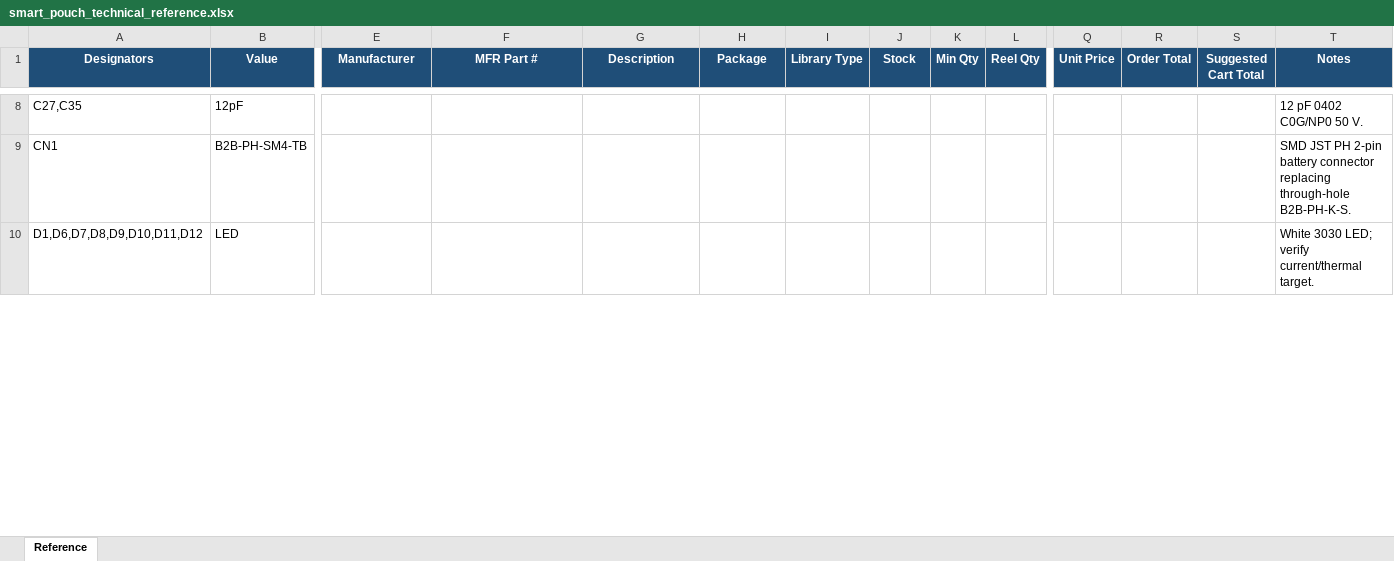
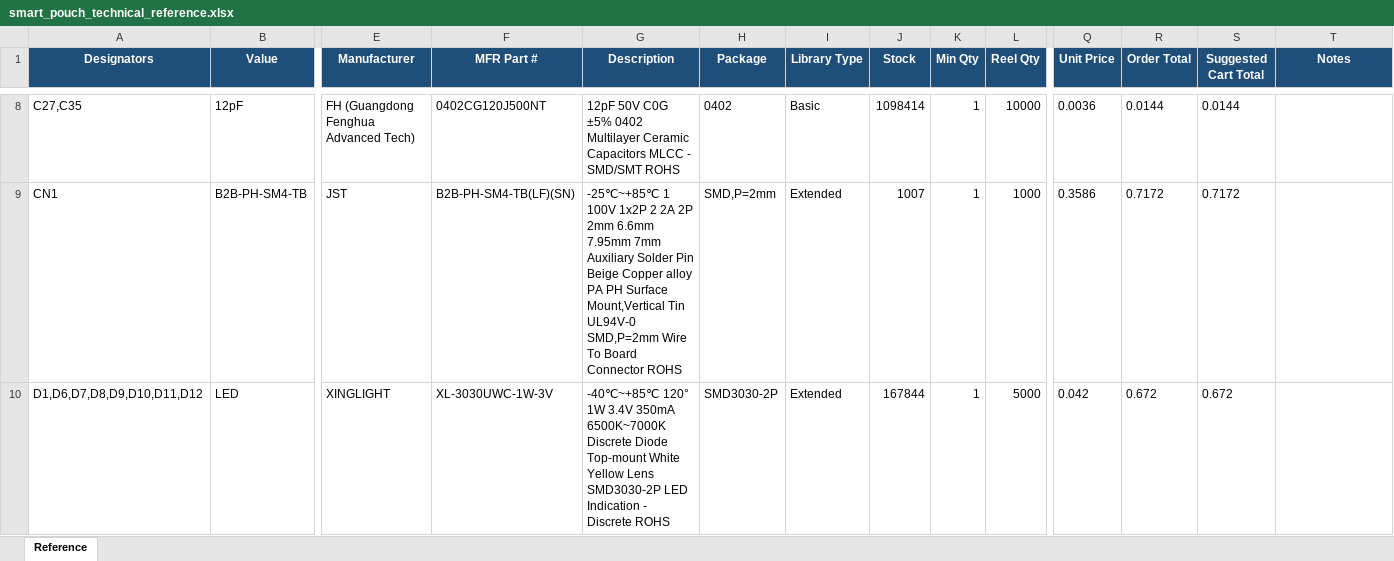
Before and after one commit to andrewsuggs465/smart_pouch_kicad, an Excel workbook: bom/smart_pouch_technical_reference.xlsx, sheet Reference, drawn as a sheet; only a part is shown, gaps mark what is left out; values as stored, in another font and other column widths than the file's, no borders; table styles not drawn; the diff covers the shown part only; the diff names each change by its address in the sheet, - before the commit and + after, or states it on an @@ line.

```diff
--- a/bom/smart_pouch_technical_reference.xlsx (sheet Reference)
+++ b/bom/smart_pouch_technical_reference.xlsx (sheet Reference)
-E8 (Manufacturer): (empty)
+E8 (Manufacturer): FH (Guangdong Fenghua Advanced Tech)
-F8 (MFR Part #): (empty)
+F8 (MFR Part #): 0402CG120J500NT
-G8 (Description): (empty)
+G8 (Description): 12pF 50V C0G ±5% 0402 Multilayer Ceramic Capacitors MLCC - SMD/SMT ROHS
-H8 (Package): (empty)
+H8 (Package): 0402
-I8 (Library Type): (empty)
+I8 (Library Type): Basic
-J8 (Stock): (empty)
+J8 (Stock): 1098414
-K8:K10 (Min Qty): (empty)
+K8:K10 (Min Qty): 1
-L8 (Reel Qty): (empty)
+L8 (Reel Qty): 10000
-Q8 (Unit Price): (empty)
+Q8 (Unit Price): 0.0036
-R8 (Order Total): (empty)
+R8 (Order Total): 0.0144
-S8 (Suggested Cart Total): (empty)
+S8 (Suggested Cart Total): 0.0144
-T8 (Notes): 12 pF 0402 C0G/NP0 50 V.
+T8 (Notes): (empty)
-E9 (Manufacturer): (empty)
+E9 (Manufacturer): JST
-F9 (MFR Part #): (empty)
+F9 (MFR Part #): B2B-PH-SM4-TB(LF)(SN)
-G9 (Description): (empty)
+G9 (Description): -25℃~+85℃ 1 100V 1x2P 2 2A 2P 2mm 6.6mm 7.95mm 7mm Auxiliary Solder Pin Beige Copper alloy PA PH Surface Mount,Vertical Tin UL94V-0 SMD,P=2mm Wire To Board Connector ROHS
-H9 (Package): (empty)
+H9 (Package): SMD,P=2mm
-I9:I10 (Library Type): (empty)
+I9:I10 (Library Type): Extended
-J9 (Stock): (empty)
+J9 (Stock): 1007
-L9 (Reel Qty): (empty)
+L9 (Reel Qty): 1000
-Q9 (Unit Price): (empty)
+Q9 (Unit Price): 0.3586
-R9 (Order Total): (empty)
+R9 (Order Total): 0.7172
-S9 (Suggested Cart Total): (empty)
+S9 (Suggested Cart Total): 0.7172
-T9 (Notes): SMD JST PH 2-pin battery connector replacing through-hole B2B-PH-K-S.
+T9 (Notes): (empty)
-E10 (Manufacturer): (empty)
+E10 (Manufacturer): XINGLIGHT
-F10 (MFR Part #): (empty)
+F10 (MFR Part #): XL-3030UWC-1W-3V
-G10 (Description): (empty)
+G10 (Description): -40℃~+85℃ 120° 1W 3.4V 350mA 6500K~7000K Discrete Diode Top-mount White Yellow Lens SMD3030-2P LED Indication - Discrete ROHS
-H10 (Package): (empty)
+H10 (Package): SMD3030-2P
-J10 (Stock): (empty)
+J10 (Stock): 167844
-L10 (Reel Qty): (empty)
+L10 (Reel Qty): 5000
-Q10 (Unit Price): (empty)
+Q10 (Unit Price): 0.042
-R10 (Order Total): (empty)
+R10 (Order Total): 0.672
-S10 (Suggested Cart Total): (empty)
+S10 (Suggested Cart Total): 0.672
-T10 (Notes): White 3030 LED; verify current/thermal target.
+T10 (Notes): (empty)
```
Also changed, not shown: 540 edited cells elsewhere in this sheet, bom/JLC_CART.xlsx, 11 other files.
